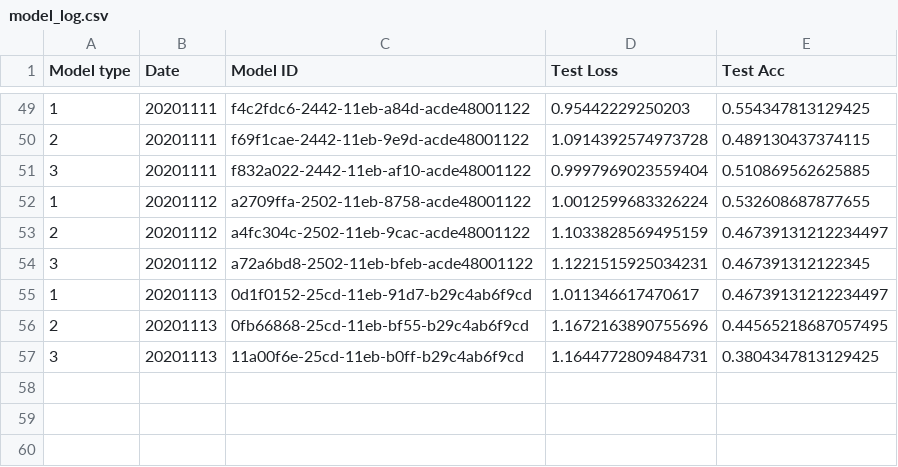
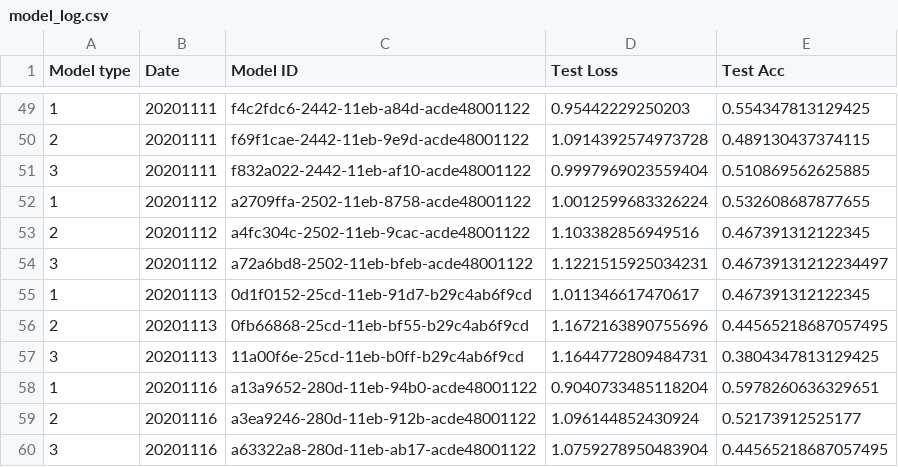
Before and after one commit to benjaminjellis/APPLE, a CSV file: saved_models/model_log.csv, drawn as a sheet; only a part is shown, gaps mark what is left out.

```diff
--- a/saved_models/model_log.csv
+++ b/saved_models/model_log.csv
@@ -52,6 +52,9 @@ Model type,Date,Model ID,Test Loss,Test Acc
 1,20201112,a2709ffa-2502-11eb-8758-acde48001122,1.0012599683326224,0.532608687877655
-2,20201112,a4fc304c-2502-11eb-9cac-acde48001122,1.1033828569495159,0.46739131212234497
-3,20201112,a72a6bd8-2502-11eb-bfeb-acde48001122,1.1221515925034231,0.467391312122345
-1,20201113,0d1f0152-25cd-11eb-91d7-b29c4ab6f9cd,1.011346617470617,0.46739131212234497
+2,20201112,a4fc304c-2502-11eb-9cac-acde48001122,1.103382856949516,0.467391312122345
+3,20201112,a72a6bd8-2502-11eb-bfeb-acde48001122,1.1221515925034231,0.46739131212234497
+1,20201113,0d1f0152-25cd-11eb-91d7-b29c4ab6f9cd,1.011346617470617,0.467391312122345
 2,20201113,0fb66868-25cd-11eb-bf55-b29c4ab6f9cd,1.1672163890755696,0.44565218687057495
 3,20201113,11a00f6e-25cd-11eb-b0ff-b29c4ab6f9cd,1.1644772809484731,0.3804347813129425
+1,20201116,a13a9652-280d-11eb-94b0-acde48001122,0.9040733485118204,0.5978260636329651
+2,20201116,a3ea9246-280d-11eb-912b-acde48001122,1.096144852430924,0.52173912525177
+3,20201116,a63322a8-280d-11eb-ab17-acde48001122,1.0759278950483904,0.44565218687057495
```
Also changed, not shown: 5 other files.
